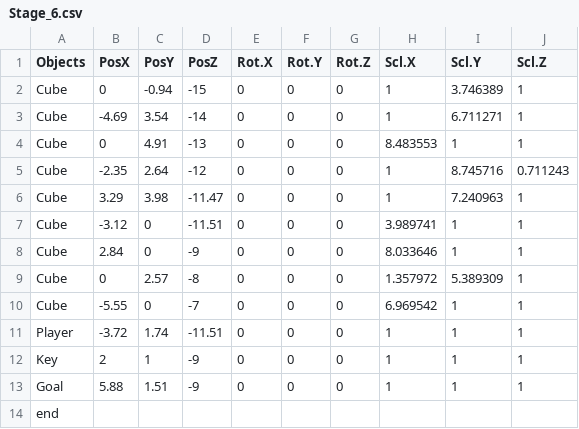
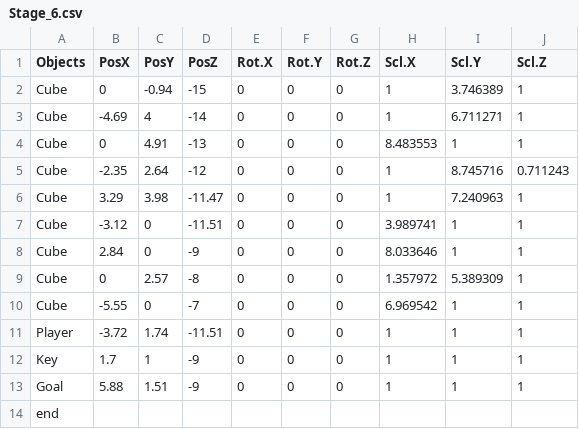
Before and after one commit to Taguchi041621/Shado, a CSV file: GameA18/media/Stage_6.csv, drawn as a sheet.

Commit message:
ステージ6を成長期のイデアに合わせて修正

```diff
--- a/GameA18/media/Stage_6.csv
+++ b/GameA18/media/Stage_6.csv
@@ -2,3 +2,3 @@ Objects,PosX,PosY,PosZ,Rot.X,Rot.Y,Rot.Z,Scl.X,Scl.Y,Scl.Z
 Cube,0,-0.94,-15,0,0,0,1,3.746389,1
-Cube,-4.69,3.54,-14,0,0,0,1,6.711271,1
+Cube,-4.69,4,-14,0,0,0,1,6.711271,1
 Cube,0,4.91,-13,0,0,0,8.483553,1,1
@@ -11,3 +11,3 @@ Cube,-5.55,0,-7,0,0,0,6.969542,1,1
 Player,-3.72,1.74,-11.51,0,0,0,1,1,1
-Key,2,1,-9,0,0,0,1,1,1
+Key,1.7,1,-9,0,0,0,1,1,1
 Goal,5.88,1.51,-9,0,0,0,1,1,1
```
